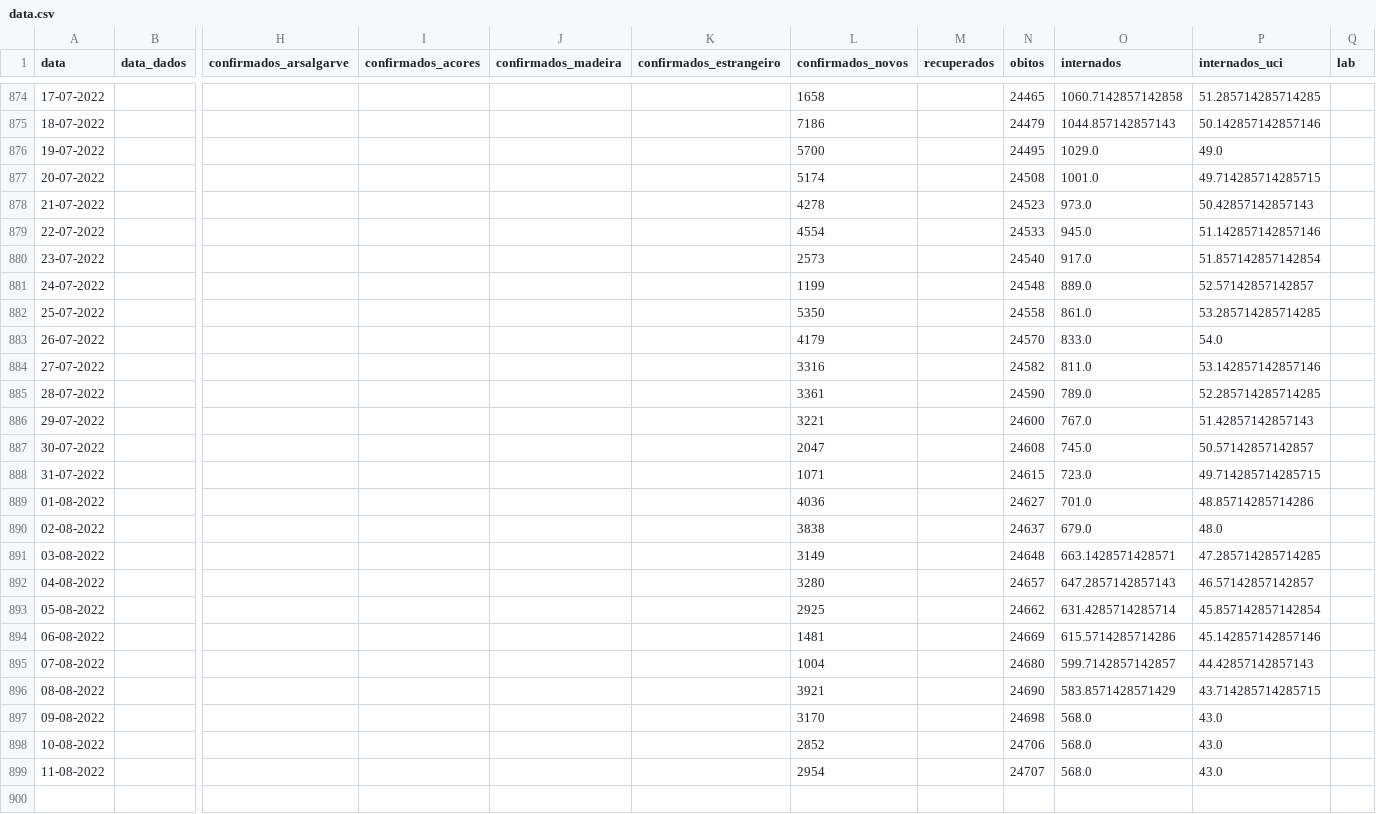
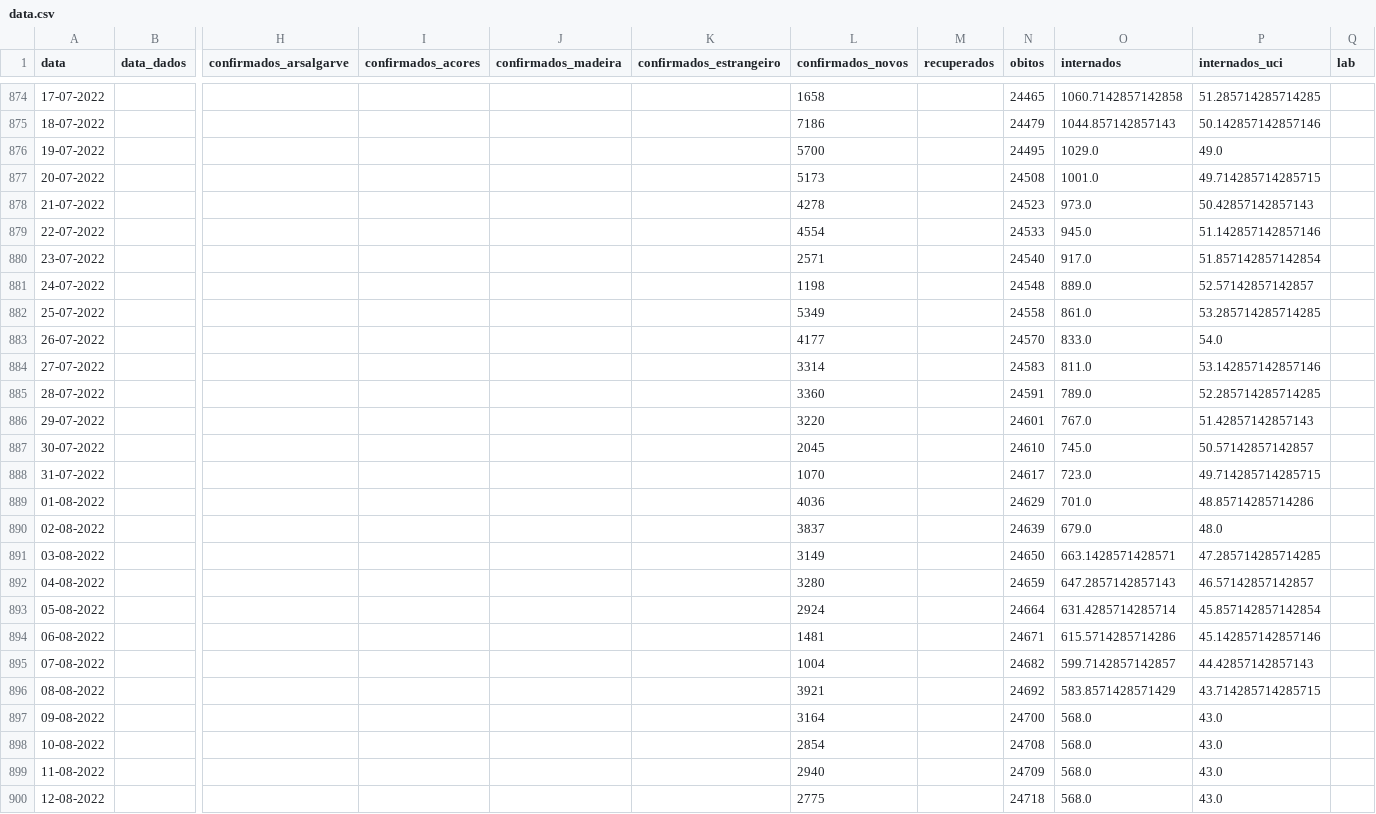
Before and after one commit to ghomem/coviz-data, a CSV file: merged/data.csv, drawn as a sheet; only a part is shown, gaps mark what is left out; rows hold the shown columns only; the diff covers the shown part only; the diff names each change by its address in the sheet, - before the commit and + after, or states it on an @@ line.

Commit message:
update data for the day

```diff
--- a/merged/data.csv
+++ b/merged/data.csv
-L877 (confirmados_novos): 5174
+L877 (confirmados_novos): 5173
-L880 (confirmados_novos): 2573
+L880 (confirmados_novos): 2571
-L881 (confirmados_novos): 1199
+L881 (confirmados_novos): 1198
-L882 (confirmados_novos): 5350
+L882 (confirmados_novos): 5349
-L883 (confirmados_novos): 4179
+L883 (confirmados_novos): 4177
-L884 (confirmados_novos): 3316
+L884 (confirmados_novos): 3314
-N884 (obitos): 24582
+N884 (obitos): 24583
-L885 (confirmados_novos): 3361
+L885 (confirmados_novos): 3360
-N885 (obitos): 24590
+N885 (obitos): 24591
-L886 (confirmados_novos): 3221
+L886 (confirmados_novos): 3220
-N886 (obitos): 24600
+N886 (obitos): 24601
-L887 (confirmados_novos): 2047
+L887 (confirmados_novos): 2045
-N887 (obitos): 24608
+N887 (obitos): 24610
-L888 (confirmados_novos): 1071
+L888 (confirmados_novos): 1070
-N888 (obitos): 24615
+N888 (obitos): 24617
-N889 (obitos): 24627
+N889 (obitos): 24629
-L890 (confirmados_novos): 3838
+L890 (confirmados_novos): 3837
-N890 (obitos): 24637
+N890 (obitos): 24639
-N891 (obitos): 24648
+N891 (obitos): 24650
-N892 (obitos): 24657
+N892 (obitos): 24659
-L893 (confirmados_novos): 2925
+L893 (confirmados_novos): 2924
-N893 (obitos): 24662
+N893 (obitos): 24664
-N894 (obitos): 24669
+N894 (obitos): 24671
-N895 (obitos): 24680
+N895 (obitos): 24682
-N896 (obitos): 24690
+N896 (obitos): 24692
-L897 (confirmados_novos): 3170
+L897 (confirmados_novos): 3164
-N897 (obitos): 24698
+N897 (obitos): 24700
-L898 (confirmados_novos): 2852
+L898 (confirmados_novos): 2854
-N898 (obitos): 24706
+N898 (obitos): 24708
-L899 (confirmados_novos): 2954
+L899 (confirmados_novos): 2940
-N899 (obitos): 24707
+N899 (obitos): 24709
+row 900: 12-08-2022 |  |  |  |  |  | 2775 |  | 24718 | 568.0 | 43.0
```
Also changed, not shown: 3 added rows and 29 edited cells elsewhere in this file, 1 other file.
